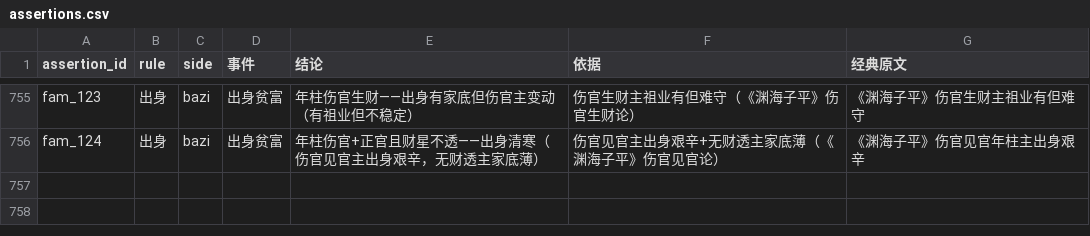
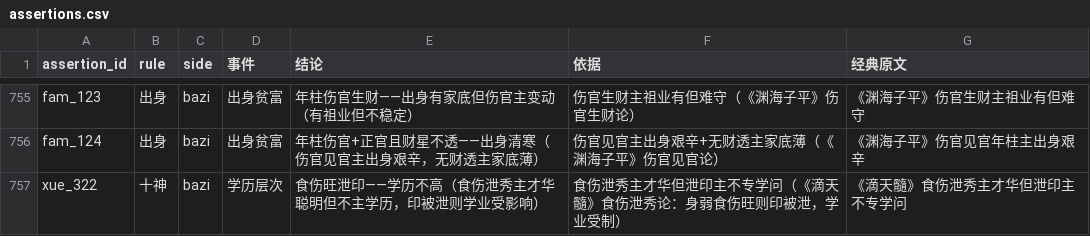
Before and after one commit to ml8s/liki, a CSV file: skills/liki-bazi/tools/assertions/assertions.csv, drawn as a sheet; only a part is shown, gaps mark what is left out.

Commit message:
feat(bazi): add xue_322 食伤旺泄印→学历不高 + create 年柱正官 factor
- xue_322: 食伤旺+身弱→学历不高 (《滴天髓》食伤泄秀不主学问)
- 年柱正官 factor: 年柱天干为正官 (for fam_124 出身判断)
- Removes module-level skipif from e2e tests (they don't all need RPC)
- All backed by classical sources

```diff
--- a/skills/liki-bazi/tools/assertions/assertions.csv
+++ b/skills/liki-bazi/tools/assertions/assertions.csv
@@ -756 +756,2 @@ fam_123,出身,bazi,出身贫富,年柱伤官生财——出身有家底但伤
 fam_124,出身,bazi,出身贫富,年柱伤官+正官且财星不透——出身清寒（伤官见官主出身艰辛，无财透主家底薄）,伤官见官主出身艰辛+无财透主家底薄（《渊海子平》伤官见官论）,《渊海子平》伤官见官年柱主出身艰辛
+xue_322,十神,bazi,学历层次,食伤旺泄印——学历不高（食伤泄秀主才华聪明但不主学历，印被泄则学业受影响）,食伤泄秀主才华但泄印主不专学问（《滴天髓》食伤泄秀论：身弱食伤旺则印被泄，学业受制）,《滴天髓》食伤泄秀主才华但泄印主不专学问
```
Also changed, not shown: skills/liki-bazi/tools/assertions/assertion_conditions.csv, 4 other files.
